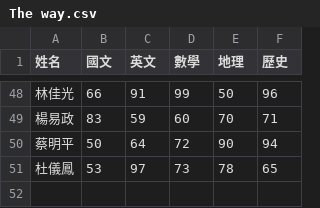
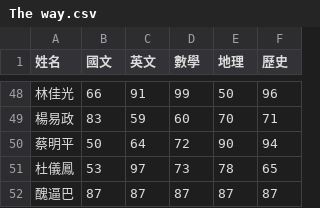
Before and after one commit to RobotCat4000/2023_07_27, a CSV file: The way.csv, drawn as a sheet; only a part is shown, gaps mark what is left out; the diff names each change by its address in the sheet, - before the commit and + after, or states it on an @@ line.

```diff
--- a/The way.csv
+++ b/The way.csv
+row 52: 醜逼巴 | 87 | 87 | 87 | 87 | 87
```
Also changed, not shown: 2 other files.
